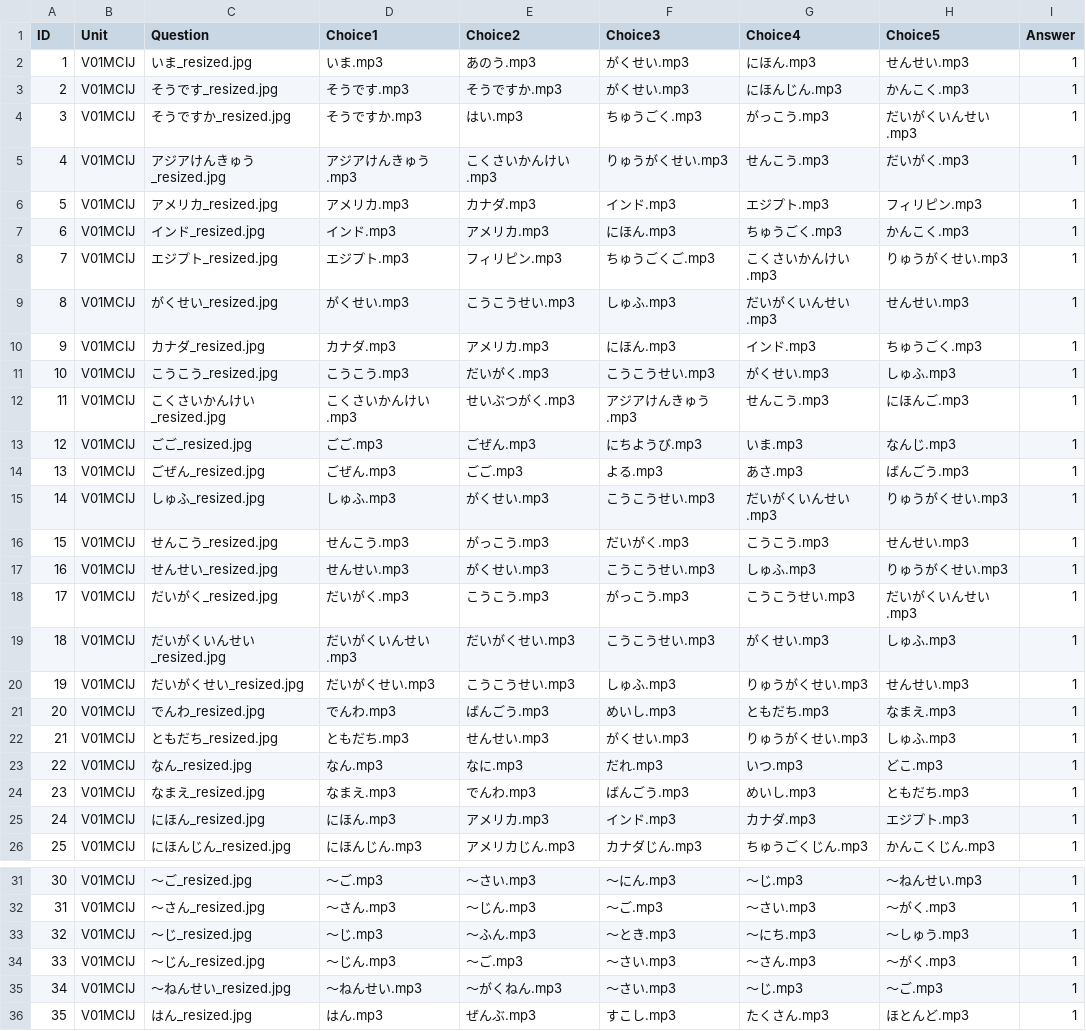
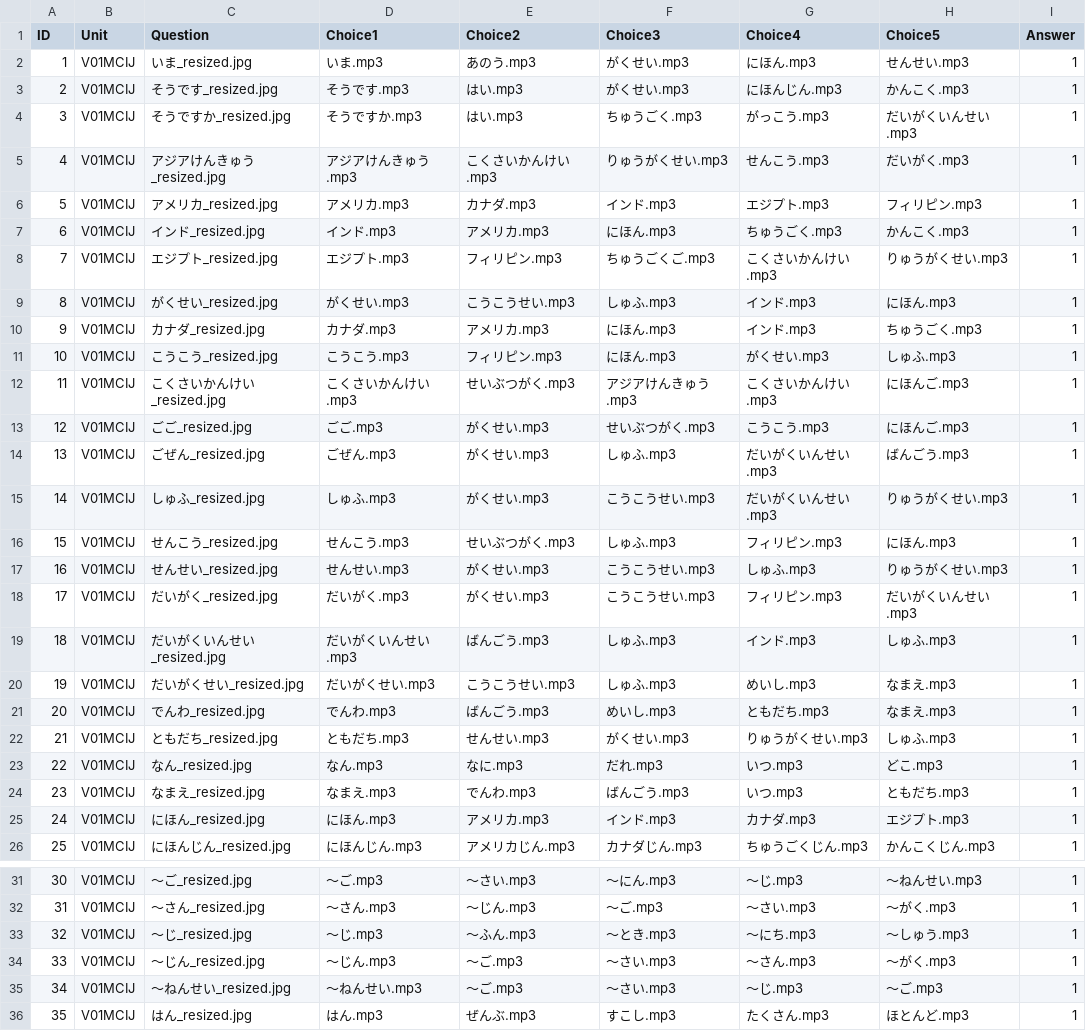
Before and after one commit to tnagano22/LaGuardiaELJ101Asynch, a CSV file: Practice/Vocabulary01/Vocabulary01_Chapter01VocabularyMultipleChoiceImageAudio.csv, drawn as a sheet; only a part is shown, gaps mark what is left out.

```diff
--- a/Practice/Vocabulary01/Vocabulary01_Chapter01VocabularyMultipleChoiceImageAudio.csv
+++ b/Practice/Vocabulary01/Vocabulary01_Chapter01VocabularyMultipleChoiceImageAudio.csv
@@ -2,3 +2,3 @@ ID,Unit,Question,Choice1,Choice2,Choice3,Choice4,Choice5,Answer
 1,V01MCIJ,いま_resized.jpg,いま.mp3,あのう.mp3,がくせい.mp3,にほん.mp3,せんせい.mp3,1
-2,V01MCIJ,そうです_resized.jpg,そうです.mp3,そうですか.mp3,がくせい.mp3,にほんじん.mp3,かんこく.mp3,1
+2,V01MCIJ,そうです_resized.jpg,そうです.mp3,はい.mp3,がくせい.mp3,にほんじん.mp3,かんこく.mp3,1
 3,V01MCIJ,そうですか_resized.jpg,そうですか.mp3,はい.mp3,ちゅうごく.mp3,がっこう.mp3,だいがくいんせい.mp3,1
@@ -8,14 +8,14 @@ ID,Unit,Question,Choice1,Choice2,Choice3,Choice4,Choice5,Answer
 7,V01MCIJ,エジプト_resized.jpg,エジプト.mp3,フィリピン.mp3,ちゅうごくご.mp3,こくさいかんけい.mp3,りゅうがくせい.mp3,1
-8,V01MCIJ,がくせい_resized.jpg,がくせい.mp3,こうこうせい.mp3,しゅふ.mp3,だいがくいんせい.mp3,せんせい.mp3,1
+8,V01MCIJ,がくせい_resized.jpg,がくせい.mp3,こうこうせい.mp3,しゅふ.mp3,インド.mp3,にほん.mp3,1
 9,V01MCIJ,カナダ_resized.jpg,カナダ.mp3,アメリカ.mp3,にほん.mp3,インド.mp3,ちゅうごく.mp3,1
-10,V01MCIJ,こうこう_resized.jpg,こうこう.mp3,だいがく.mp3,こうこうせい.mp3,がくせい.mp3,しゅふ.mp3,1
-11,V01MCIJ,こくさいかんけい_resized.jpg,こくさいかんけい.mp3,せいぶつがく.mp3,アジアけんきゅう.mp3,せんこう.mp3,にほんご.mp3,1
-12,V01MCIJ,ごご_resized.jpg,ごご.mp3,ごぜん.mp3,にちようび.mp3,いま.mp3,なんじ.mp3,1
-13,V01MCIJ,ごぜん_resized.jpg,ごぜん.mp3,ごご.mp3,よる.mp3,あさ.mp3,ばんごう.mp3,1
+10,V01MCIJ,こうこう_resized.jpg,こうこう.mp3,フィリピン.mp3,にほん.mp3,がくせい.mp3,しゅふ.mp3,1
+11,V01MCIJ,こくさいかんけい_resized.jpg,こくさいかんけい.mp3,せいぶつがく.mp3,アジアけんきゅう.mp3,こくさいかんけい.mp3,にほんご.mp3,1
+12,V01MCIJ,ごご_resized.jpg,ごご.mp3,がくせい.mp3,せいぶつがく.mp3,こうこう.mp3,にほんご.mp3,1
+13,V01MCIJ,ごぜん_resized.jpg,ごぜん.mp3,がくせい.mp3,しゅふ.mp3,だいがくいんせい.mp3,ばんごう.mp3,1
 14,V01MCIJ,しゅふ_resized.jpg,しゅふ.mp3,がくせい.mp3,こうこうせい.mp3,だいがくいんせい.mp3,りゅうがくせい.mp3,1
-15,V01MCIJ,せんこう_resized.jpg,せんこう.mp3,がっこう.mp3,だいがく.mp3,こうこう.mp3,せんせい.mp3,1
+15,V01MCIJ,せんこう_resized.jpg,せんこう.mp3,せいぶつがく.mp3,しゅふ.mp3,フィリピン.mp3,にほん.mp3,1
 16,V01MCIJ,せんせい_resized.jpg,せんせい.mp3,がくせい.mp3,こうこうせい.mp3,しゅふ.mp3,りゅうがくせい.mp3,1
-17,V01MCIJ,だいがく_resized.jpg,だいがく.mp3,こうこう.mp3,がっこう.mp3,こうこうせい.mp3,だいがくいんせい.mp3,1
-18,V01MCIJ,だいがくいんせい_resized.jpg,だいがくいんせい.mp3,だいがくせい.mp3,こうこうせい.mp3,がくせい.mp3,しゅふ.mp3,1
-19,V01MCIJ,だいがくせい_resized.jpg,だいがくせい.mp3,こうこうせい.mp3,しゅふ.mp3,りゅうがくせい.mp3,せんせい.mp3,1
+17,V01MCIJ,だいがく_resized.jpg,だいがく.mp3,がくせい.mp3,こうこうせい.mp3,フィリピン.mp3,だいがくいんせい.mp3,1
+18,V01MCIJ,だいがくいんせい_resized.jpg,だいがくいんせい.mp3,ばんごう.mp3,しゅふ.mp3,インド.mp3,しゅふ.mp3,1
+19,V01MCIJ,だいがくせい_resized.jpg,だいがくせい.mp3,こうこうせい.mp3,しゅふ.mp3,めいし.mp3,なまえ.mp3,1
 20,V01MCIJ,でんわ_resized.jpg,でんわ.mp3,ばんごう.mp3,めいし.mp3,ともだち.mp3,なまえ.mp3,1
@@ -23,3 +23,3 @@ ID,Unit,Question,Choice1,Choice2,Choice3,Choice4,Choice5,Answer
 22,V01MCIJ,なん_resized.jpg,なん.mp3,なに.mp3,だれ.mp3,いつ.mp3,どこ.mp3,1
-23,V01MCIJ,なまえ_resized.jpg,なまえ.mp3,でんわ.mp3,ばんごう.mp3,めいし.mp3,ともだち.mp3,1
+23,V01MCIJ,なまえ_resized.jpg,なまえ.mp3,でんわ.mp3,ばんごう.mp3,いつ.mp3,ともだち.mp3,1
 24,V01MCIJ,にほん_resized.jpg,にほん.mp3,アメリカ.mp3,インド.mp3,カナダ.mp3,エジプト.mp3,1
@@ -34,3 +34,3 @@ ID,Unit,Question,Choice1,Choice2,Choice3,Choice4,Choice5,Answer
 33,V01MCIJ,～じん_resized.jpg,～じん.mp3,～ご.mp3,～さい.mp3,～さん.mp3,～がく.mp3,1
-34,V01MCIJ,～ねんせい_resized.jpg,～ねんせい.mp3,～がくねん.mp3,～さい.mp3,～じ.mp3,～ご.mp3,1
+34,V01MCIJ,～ねんせい_resized.jpg,～ねんせい.mp3,～ご.mp3,～さい.mp3,～じ.mp3,～ご.mp3,1
 35,V01MCIJ,はん_resized.jpg,はん.mp3,ぜんぶ.mp3,すこし.mp3,たくさん.mp3,ほとんど.mp3,1
```
Also changed, not shown: Practice/Vocabulary02/Vocabulary02_Chapter02VocabularyMultipleChoiceImageAudio.csv, Practice/Vocabulary03/Vocabulary03_Chapter03VocabularyMultipleChoiceImageAudio.csv, 2 other files.
